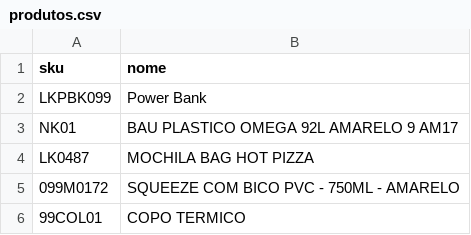
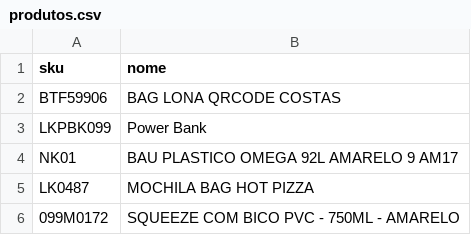
Before and after one commit to phdev2024/projeto-logistica-qrcode, a CSV file: produtos.csv, drawn as a sheet; only a part is shown; the shorter side is filled out with more unchanged rows; the diff names each change by its address in the sheet, - before the commit and + after, or states it on an @@ line.

Commit message:
Add novo item produtos.csv
BTF59906 - BAG LONA QRCODE COSTAS

```diff
--- a/produtos.csv
+++ b/produtos.csv
+row 2: BTF59906 | BAG LONA QRCODE COSTAS
```
